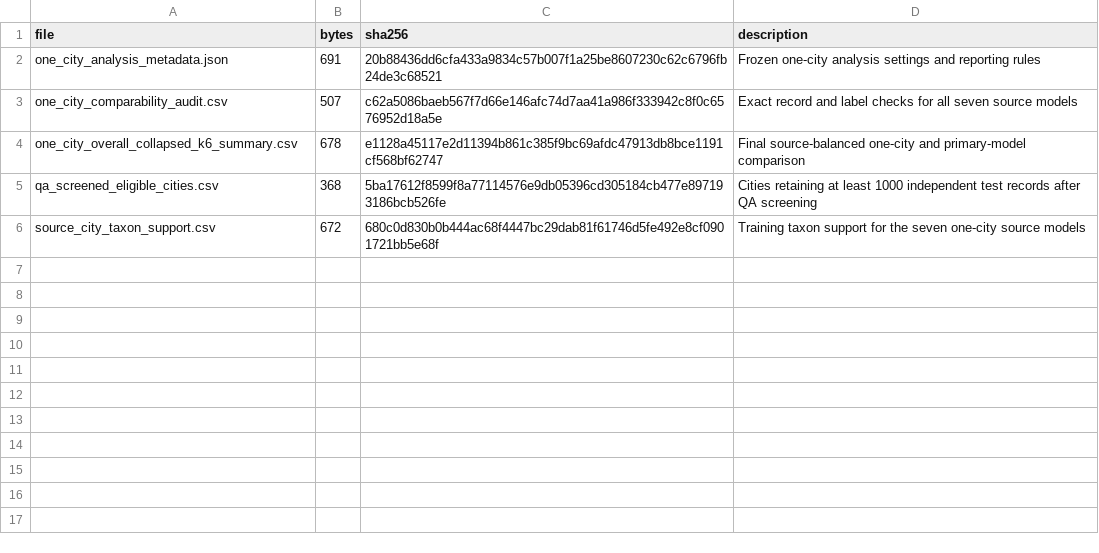
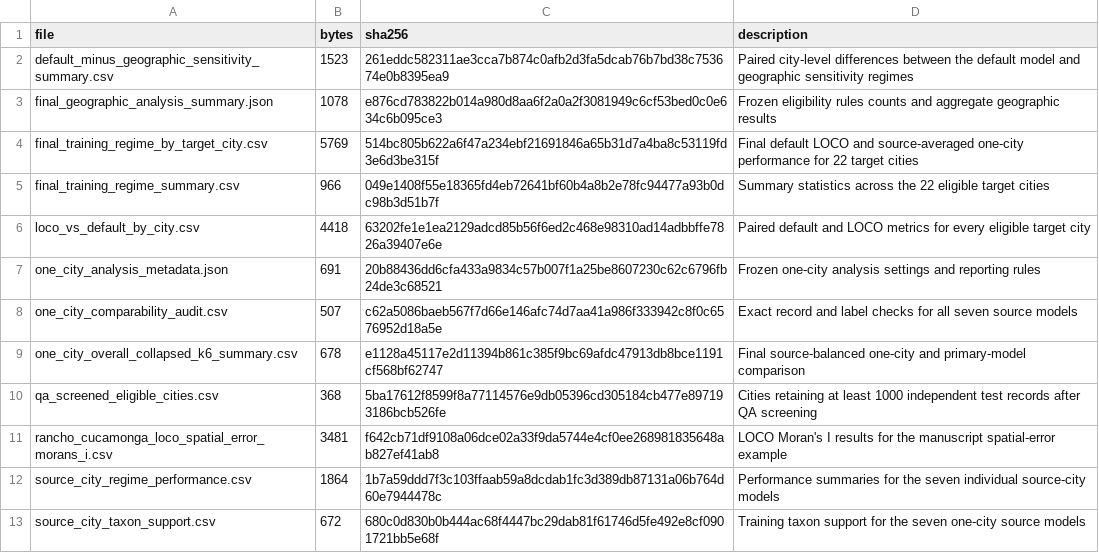
Before and after one commit to larkinandy/remoteUrbanTreeId, a CSV file: analysis/geographic/provenance/manifest.csv, drawn as a sheet; the diff names each change by its address in the sheet, - before the commit and + after, or states it on an @@ line.

```diff
--- a/analysis/geographic/provenance/manifest.csv
+++ b/analysis/geographic/provenance/manifest.csv
+row 2: default_minus_geographic_sensitivity_summary.csv | 1523 | 261eddc582311ae3cca7b874c0afb2d3fa5dcab76b7bd38c753674e0b8395ea9 | Paired city-level differences between the default model and geographic sensitivity regimes
+row 3: final_geographic_analysis_summary.json | 1078 | e876cd783822b014a980d8aa6f2a0a2f3081949c6cf53bed0c0e634c6b095ce3 | Frozen eligibility rules counts and aggregate geographic results
+row 4: final_training_regime_by_target_city.csv | 5769 | 514bc805b622a6f47a234ebf21691846a65b31d7a4ba8c53119fd3e6d3be315f | Final default LOCO and source-averaged one-city performance for 22 target cities
+row 5: final_training_regime_summary.csv | 966 | 049e1408f55e18365fd4eb72641bf60b4a8b2e78fc94477a93b0dc98b3d51b7f | Summary statistics across the 22 eligible target cities
+row 6: loco_vs_default_by_city.csv | 4418 | 63202fe1e1ea2129adcd85b56f6ed2c468e98310ad14adbbffe7826a39407e6e | Paired default and LOCO metrics for every eligible target city
+row 11: rancho_cucamonga_loco_spatial_error_morans_i.csv | 3481 | f642cb71df9108a06dce02a33f9da5744e4cf0ee268981835648ab827ef41ab8 | LOCO Moran's I results for the manuscript spatial-error example
+row 12: source_city_regime_performance.csv | 1864 | 1b7a59ddd7f3c103ffaab59a8dcdab1fc3d389db87131a06b764d60e7944478c | Performance summaries for the seven individual source-city models
```
Also changed, not shown: analysis/figures/figure_manifest.csv, analysis/figures/provenance/manifest.csv, 52 other files.
